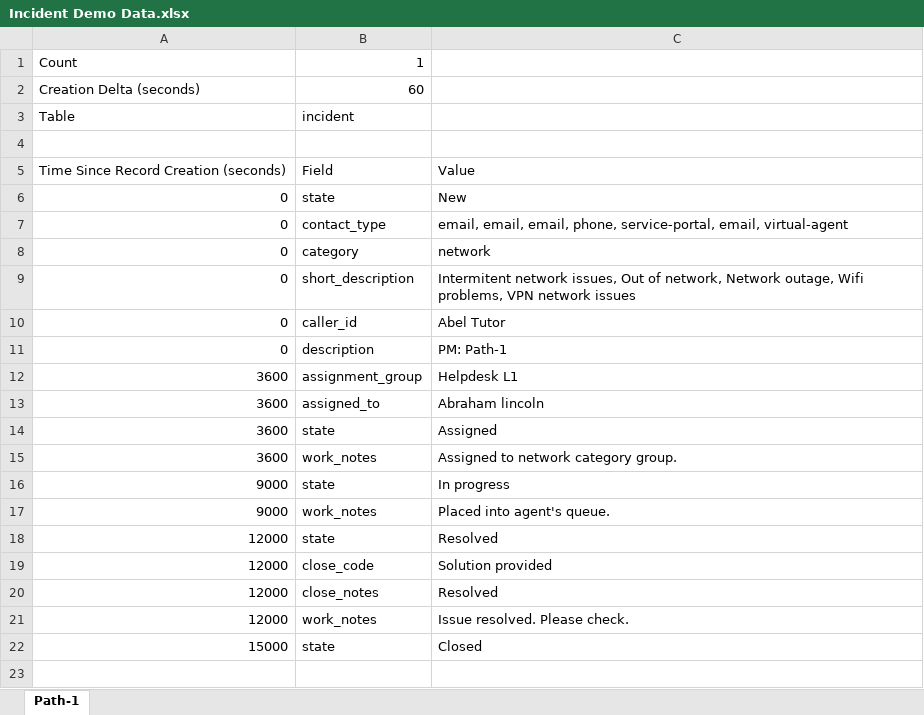
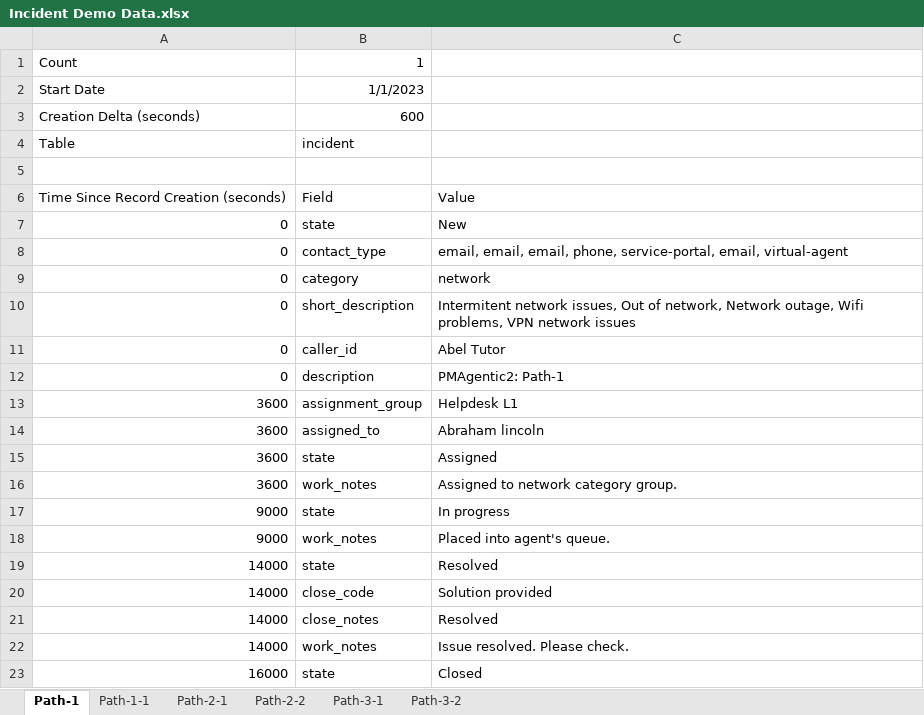
Before and after one commit to eduardochiocconi200/pm.extensions, an Excel workbook: com.servicenow.processmining.extensions/applications/demodata/samples/Incident Demo Data.xlsx, sheet Path-1, drawn as a sheet; values as stored, in another font and other column widths than the file's, no borders; addresses are those after the commit; the diff names each change by its address in the sheet, - before the commit and + after, or states it on an @@ line.

```diff
--- a/com.servicenow.processmining.extensions/applications/demodata/samples/Incident Demo Data.xlsx (sheet Path-1)
+++ b/com.servicenow.processmining.extensions/applications/demodata/samples/Incident Demo Data.xlsx (sheet Path-1)
+sheet tab: Path-1-1
+sheet tab: Path-2-1
+sheet tab: Path-2-2
+sheet tab: Path-3-1
+sheet tab: Path-3-2
+row 2: Start Date | 1/1/2023
-B3: 60
+B3: 600
-C12: PM: Path-1
+C12: PMAgentic2: Path-1
-A19:A22: 12000
+A19:A22: 14000
-A23: 15000
+A23: 16000
```
Also changed, not shown: 2 other files.
